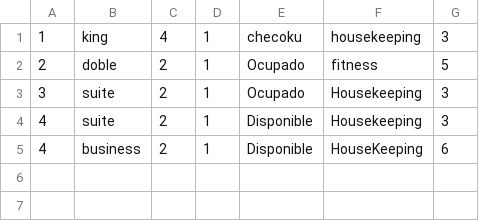
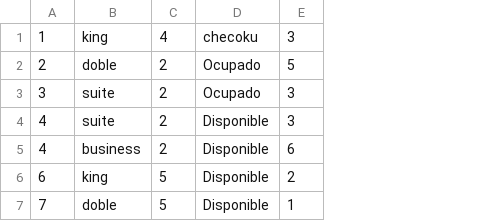
Before and after one commit to andremelzc/hotel_zulen, a CSV file: HotelZulen/habitaciones.csv, drawn as a sheet; removed rows and columns are numbered as before the commit, all else as after; the diff names each change by its address in the sheet, - before the commit and + after, or states it on an @@ line.

Commit message:
cambio ArrayList HashMap v3

```diff
--- a/HotelZulen/habitaciones.csv
+++ b/HotelZulen/habitaciones.csv
-column D, rows 1-5: all 1
-column F, rows 1-5: housekeeping | fitness | Housekeeping | Housekeeping | HouseKeeping
+row 6: 6 | king | 5 | Disponible | 2
+row 7: 7 | doble | 5 | Disponible | 1
```
Also changed, not shown: 7 other files.
